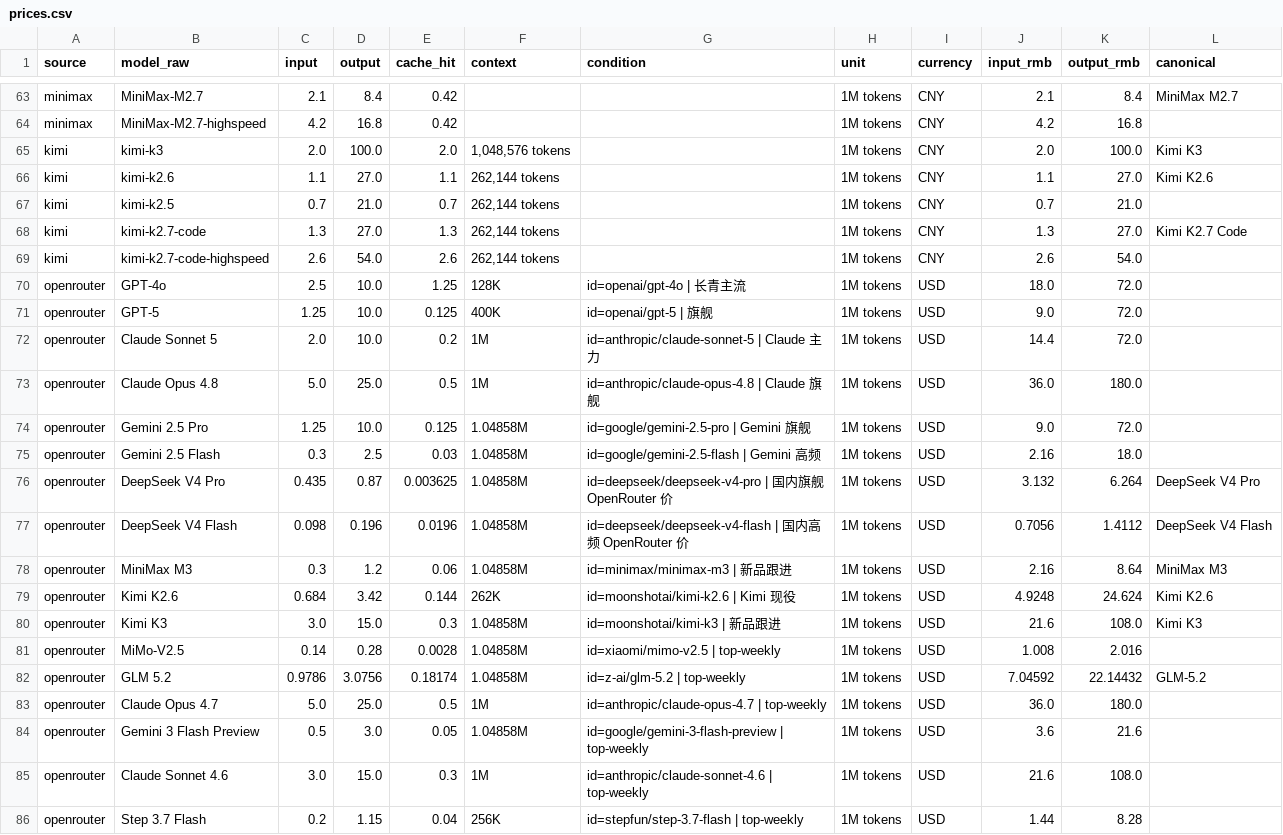
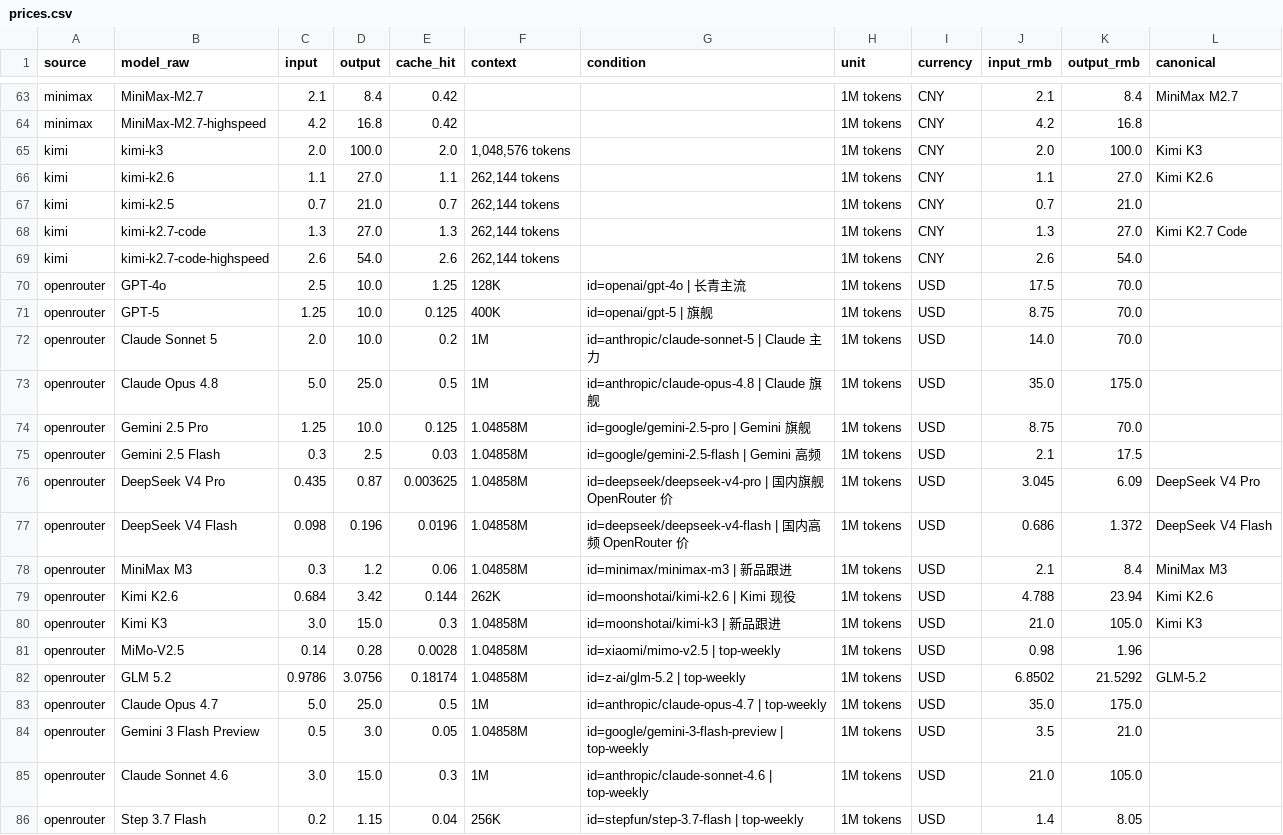
Before and after one commit to lzc0403/token-pricing-scraper, a CSV file: data/prices.csv, drawn as a sheet; only a part is shown, gaps mark what is left out; the diff covers the shown part only.

Commit message:
fix: 汇率默认值由 7.2 改回 7.0
- core/currency.py DEFAULT_RATE 7.2 -> 7.0（汇率真相源）
- core/site.py 渲染层默认汇率 7.2 -> 7.0，海外行/默认汇率改跟随 get_rate()
- data/* USD 记录 input_rmb/output_rmb 按 7.0 重算（watchlist 17 行、prices 46 行）
- site/index.html 重新生成
- tests 默认汇率断言 7.2 -> 7.0
- 阿里云元/千Token已在 scraper 中 x1000 统一为元/百万Token，无需改动

```diff
--- a/data/prices.csv
+++ b/data/prices.csv
@@ -69,18 +69,18 @@ kimi,kimi-k2.7-code,1.3,27.0,1.3,"262,144 tokens",,1M tokens,CNY,1.3,27.0,Kimi K
 kimi,kimi-k2.7-code-highspeed,2.6,54.0,2.6,"262,144 tokens",,1M tokens,CNY,2.6,54.0,
-openrouter,GPT-4o,2.5,10.0,1.25,128K,id=openai/gpt-4o | 长青主流,1M tokens,USD,18.0,72.0,
-openrouter,GPT-5,1.25,10.0,0.125,400K,id=openai/gpt-5 | 旗舰,1M tokens,USD,9.0,72.0,
-openrouter,Claude Sonnet 5,2.0,10.0,0.2,1M,id=anthropic/claude-sonnet-5 | Claude 主力,1M tokens,USD,14.4,72.0,
-openrouter,Claude Opus 4.8,5.0,25.0,0.5,1M,id=anthropic/claude-opus-4.8 | Claude 旗舰,1M tokens,USD,36.0,180.0,
-openrouter,Gemini 2.5 Pro,1.25,10.0,0.125,1.04858M,id=google/gemini-2.5-pro | Gemini 旗舰,1M tokens,USD,9.0,72.0,
-openrouter,Gemini 2.5 Flash,0.3,2.5,0.03,1.04858M,id=google/gemini-2.5-flash | Gemini 高频,1M tokens,USD,2.16,18.0,
-openrouter,DeepSeek V4 Pro,0.435,0.87,0.003625,1.04858M,id=deepseek/deepseek-v4-pro | 国内旗舰 OpenRouter 价,1M tokens,USD,3.132,6.264,DeepSeek V4 Pro
-openrouter,DeepSeek V4 Flash,0.098,0.196,0.0196,1.04858M,id=deepseek/deepseek-v4-flash | 国内高频 OpenRouter 价,1M tokens,USD,0.7056,1.4112,DeepSeek V4 Flash
-openrouter,MiniMax M3,0.3,1.2,0.06,1.04858M,id=minimax/minimax-m3 | 新品跟进,1M tokens,USD,2.16,8.64,MiniMax M3
-openrouter,Kimi K2.6,0.684,3.42,0.144,262K,id=moonshotai/kimi-k2.6 | Kimi 现役,1M tokens,USD,4.9248,24.624,Kimi K2.6
-openrouter,Kimi K3,3.0,15.0,0.3,1.04858M,id=moonshotai/kimi-k3 | 新品跟进,1M tokens,USD,21.6,108.0,Kimi K3
-openrouter,MiMo-V2.5,0.14,0.28,0.0028,1.04858M,id=xiaomi/mimo-v2.5 | top-weekly,1M tokens,USD,1.008,2.016,
-openrouter,GLM 5.2,0.9786,3.0756,0.18174,1.04858M,id=z-ai/glm-5.2 | top-weekly,1M tokens,USD,7.04592,22.14432,GLM-5.2
-openrouter,Claude Opus 4.7,5.0,25.0,0.5,1M,id=anthropic/claude-opus-4.7 | top-weekly,1M tokens,USD,36.0,180.0,
-openrouter,Gemini 3 Flash Preview,0.5,3.0,0.05,1.04858M,id=google/gemini-3-flash-preview | top-weekly,1M tokens,USD,3.6,21.6,
-openrouter,Claude Sonnet 4.6,3.0,15.0,0.3,1M,id=anthropic/claude-sonnet-4.6 | top-weekly,1M tokens,USD,21.6,108.0,
-openrouter,Step 3.7 Flash,0.2,1.15,0.04,256K,id=stepfun/step-3.7-flash | top-weekly,1M tokens,USD,1.44,8.28,
+openrouter,GPT-4o,2.5,10.0,1.25,128K,id=openai/gpt-4o | 长青主流,1M tokens,USD,17.5,70.0,
+openrouter,GPT-5,1.25,10.0,0.125,400K,id=openai/gpt-5 | 旗舰,1M tokens,USD,8.75,70.0,
+openrouter,Claude Sonnet 5,2.0,10.0,0.2,1M,id=anthropic/claude-sonnet-5 | Claude 主力,1M tokens,USD,14.0,70.0,
+openrouter,Claude Opus 4.8,5.0,25.0,0.5,1M,id=anthropic/claude-opus-4.8 | Claude 旗舰,1M tokens,USD,35.0,175.0,
+openrouter,Gemini 2.5 Pro,1.25,10.0,0.125,1.04858M,id=google/gemini-2.5-pro | Gemini 旗舰,1M tokens,USD,8.75,70.0,
+openrouter,Gemini 2.5 Flash,0.3,2.5,0.03,1.04858M,id=google/gemini-2.5-flash | Gemini 高频,1M tokens,USD,2.1,17.5,
+openrouter,DeepSeek V4 Pro,0.435,0.87,0.003625,1.04858M,id=deepseek/deepseek-v4-pro | 国内旗舰 OpenRouter 价,1M tokens,USD,3.045,6.09,DeepSeek V4 Pro
+openrouter,DeepSeek V4 Flash,0.098,0.196,0.0196,1.04858M,id=deepseek/deepseek-v4-flash | 国内高频 OpenRouter 价,1M tokens,USD,0.686,1.372,DeepSeek V4 Flash
+openrouter,MiniMax M3,0.3,1.2,0.06,1.04858M,id=minimax/minimax-m3 | 新品跟进,1M tokens,USD,2.1,8.4,MiniMax M3
+openrouter,Kimi K2.6,0.684,3.42,0.144,262K,id=moonshotai/kimi-k2.6 | Kimi 现役,1M tokens,USD,4.788,23.94,Kimi K2.6
+openrouter,Kimi K3,3.0,15.0,0.3,1.04858M,id=moonshotai/kimi-k3 | 新品跟进,1M tokens,USD,21.0,105.0,Kimi K3
+openrouter,MiMo-V2.5,0.14,0.28,0.0028,1.04858M,id=xiaomi/mimo-v2.5 | top-weekly,1M tokens,USD,0.98,1.96,
+openrouter,GLM 5.2,0.9786,3.0756,0.18174,1.04858M,id=z-ai/glm-5.2 | top-weekly,1M tokens,USD,6.8502,21.5292,GLM-5.2
+openrouter,Claude Opus 4.7,5.0,25.0,0.5,1M,id=anthropic/claude-opus-4.7 | top-weekly,1M tokens,USD,35.0,175.0,
+openrouter,Gemini 3 Flash Preview,0.5,3.0,0.05,1.04858M,id=google/gemini-3-flash-preview | top-weekly,1M tokens,USD,3.5,21.0,
+openrouter,Claude Sonnet 4.6,3.0,15.0,0.3,1M,id=anthropic/claude-sonnet-4.6 | top-weekly,1M tokens,USD,21.0,105.0,
+openrouter,Step 3.7 Flash,0.2,1.15,0.04,256K,id=stepfun/step-3.7-flash | top-weekly,1M tokens,USD,1.4,8.05,
```
Also changed, not shown: 58 edited cells elsewhere in this file, data/watchlist.csv, 6 other files.
